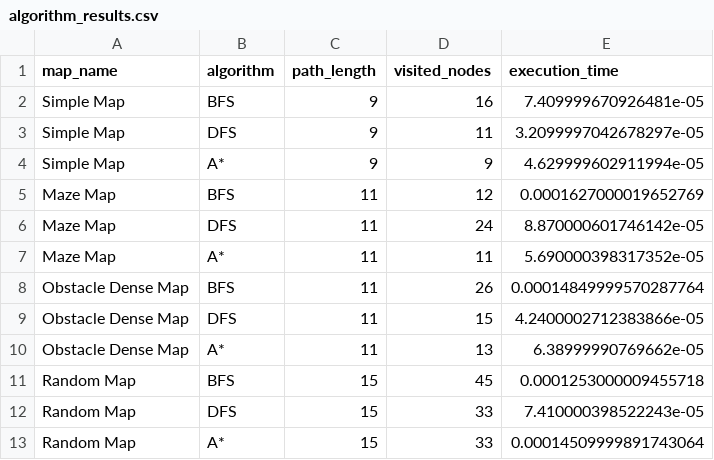
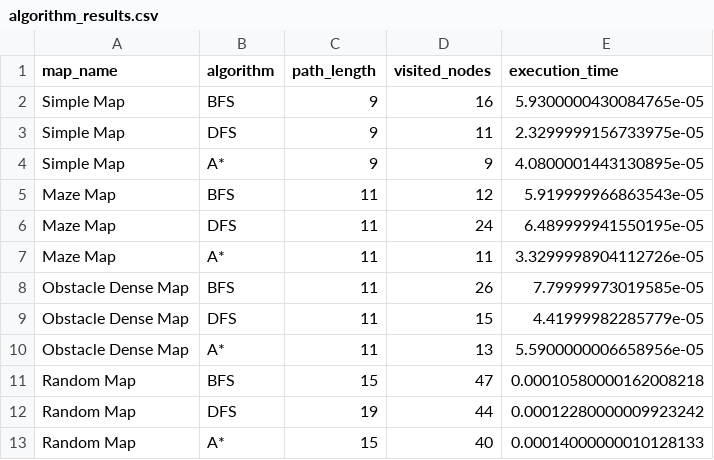
Before and after one commit to BesircanB/autonomous-navigation-agent, a CSV file: algorithm_results.csv, drawn as a sheet.

```diff
--- a/algorithm_results.csv
+++ b/algorithm_results.csv
@@ -1,13 +1,13 @@
 map_name,algorithm,path_length,visited_nodes,execution_time
-Simple Map,BFS,9,16,7.409999670926481e-05
-Simple Map,DFS,9,11,3.2099997042678297e-05
-Simple Map,A*,9,9,4.629999602911994e-05
-Maze Map,BFS,11,12,0.0001627000019652769
-Maze Map,DFS,11,24,8.870000601746142e-05
-Maze Map,A*,11,11,5.690000398317352e-05
-Obstacle Dense Map,BFS,11,26,0.00014849999570287764
-Obstacle Dense Map,DFS,11,15,4.2400002712383866e-05
-Obstacle Dense Map,A*,11,13,6.38999990769662e-05
-Random Map,BFS,15,45,0.0001253000009455718
-Random Map,DFS,15,33,7.410000398522243e-05
-Random Map,A*,15,33,0.00014509999891743064
+Simple Map,BFS,9,16,5.9300000430084765e-05
+Simple Map,DFS,9,11,2.3299999156733975e-05
+Simple Map,A*,9,9,4.0800001443130895e-05
+Maze Map,BFS,11,12,5.919999966863543e-05
+Maze Map,DFS,11,24,6.489999941550195e-05
+Maze Map,A*,11,11,3.3299998904112726e-05
+Obstacle Dense Map,BFS,11,26,7.79999973019585e-05
+Obstacle Dense Map,DFS,11,15,4.41999982285779e-05
+Obstacle Dense Map,A*,11,13,5.5900000006658956e-05
+Random Map,BFS,15,47,0.00010580000162008218
+Random Map,DFS,19,44,0.00012280000009923242
+Random Map,A*,15,40,0.00014000000010128133
```
Also changed, not shown: 12 other files.
